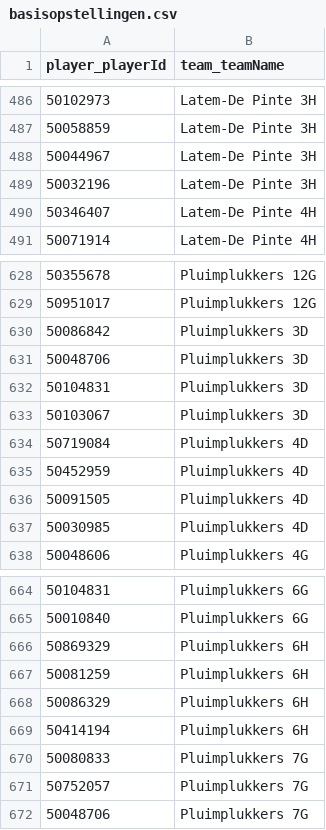
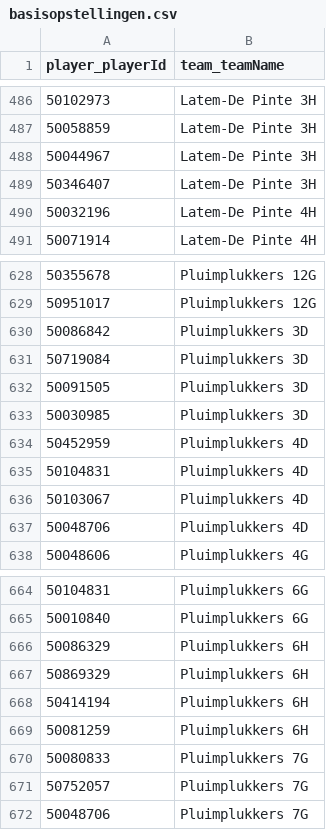
Before and after one commit to Badminton-PBO/lion-freaky, a CSV file: lf_front/data/fixed/2019-2020/basisopstellingen.csv, drawn as a sheet; only a part is shown, gaps mark what is left out.

Commit message:
Basis opstelling fixes pluimplukkers, Latem-De Pinte. Fixed index Tim VC.

```diff
--- a/lf_front/data/fixed/2019-2020/basisopstellingen.csv
+++ b/lf_front/data/fixed/2019-2020/basisopstellingen.csv
@@ -488,4 +488,4 @@ player_playerId,team_teamName
 50044967,Latem-De Pinte 3H
-50032196,Latem-De Pinte 3H
-50346407,Latem-De Pinte 4H
+50346407,Latem-De Pinte 3H
+50032196,Latem-De Pinte 4H
 50071914,Latem-De Pinte 4H
@@ -630,9 +630,9 @@ player_playerId,team_teamName
 50086842,Pluimplukkers 3D
-50048706,Pluimplukkers 3D
-50104831,Pluimplukkers 3D
-50103067,Pluimplukkers 3D
-50719084,Pluimplukkers 4D
+50719084,Pluimplukkers 3D
+50091505,Pluimplukkers 3D
+50030985,Pluimplukkers 3D
 50452959,Pluimplukkers 4D
-50091505,Pluimplukkers 4D
-50030985,Pluimplukkers 4D
+50104831,Pluimplukkers 4D
+50103067,Pluimplukkers 4D
+50048706,Pluimplukkers 4D
 50048606,Pluimplukkers 4G
@@ -665,6 +665,6 @@ player_playerId,team_teamName
 50010840,Pluimplukkers 6G
+50086329,Pluimplukkers 6H
 50869329,Pluimplukkers 6H
+50414194,Pluimplukkers 6H
 50081259,Pluimplukkers 6H
-50086329,Pluimplukkers 6H
-50414194,Pluimplukkers 6H
 50080833,Pluimplukkers 7G
```
Also changed, not shown: 1 other file.
